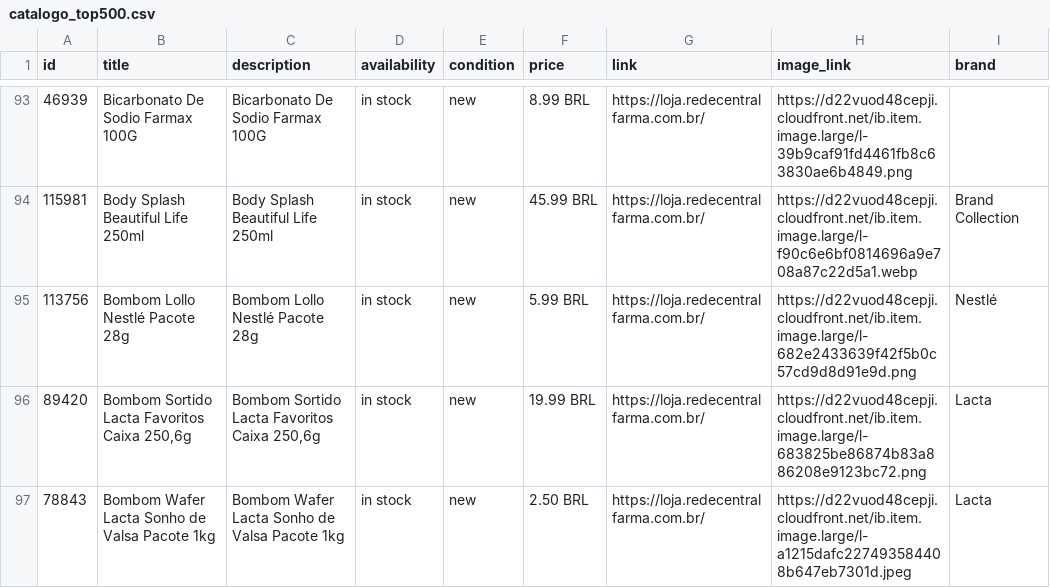
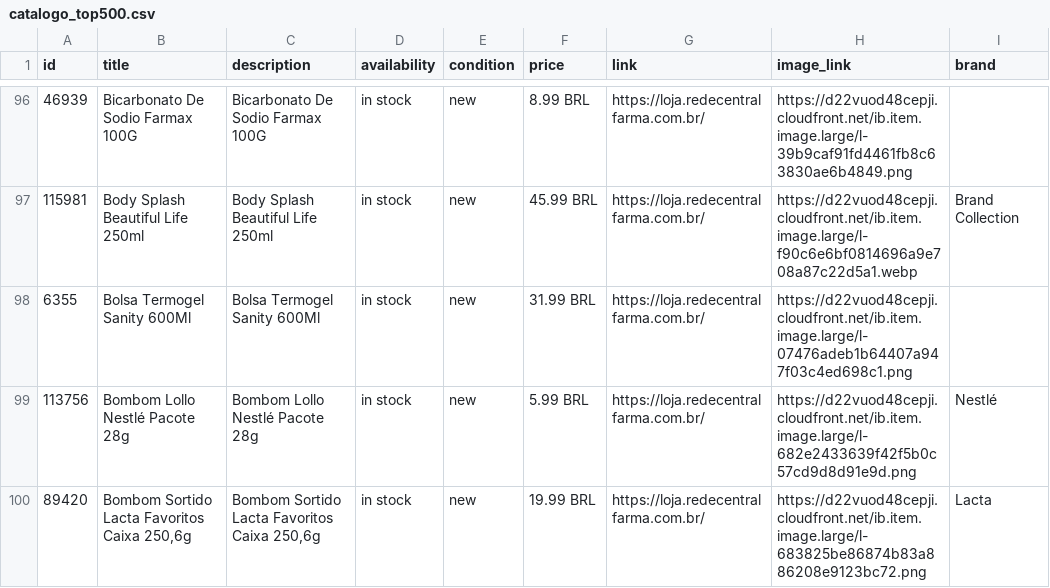
Before and after one commit to redecentralauditoria-cmyk/feed-catalogo-lojas, a CSV file: catalogo_top500.csv, drawn as a sheet; only a part is shown, gaps mark what is left out; the shorter side is filled out with more unchanged rows; the diff covers the shown part only.

```diff
--- a/catalogo_top500.csv
+++ b/catalogo_top500.csv
@@ -94,2 +97,3 @@
 115981,Body Splash Beautiful Life 250ml,Body Splash Beautiful Life 250ml,in stock,new,45.99 BRL,https://loja.redecentralfarma.com.br/,https://d22vuod48cepji.cloudfront.net/ib.item.image.large/l-f90c6e6bf0814696a9e708a87c22d5a1.webp,Brand Collection
+6355,Bolsa Termogel Sanity 600Ml,Bolsa Termogel Sanity 600Ml,in stock,new,31.99 BRL,https://loja.redecentralfarma.com.br/,https://d22vuod48cepji.cloudfront.net/ib.item.image.large/l-07476adeb1b64407a947f03c4ed698c1.png,
 113756,Bombom Lollo Nestlé Pacote 28g,Bombom Lollo Nestlé Pacote 28g,in stock,new,5.99 BRL,https://loja.redecentralfarma.com.br/,https://d22vuod48cepji.cloudfront.net/ib.item.image.large/l-682e2433639f42f5b0c57cd9d8d91e9d.png,Nestlé
```
Also changed, not shown: 9 added rows elsewhere in this file, 1 other file.
